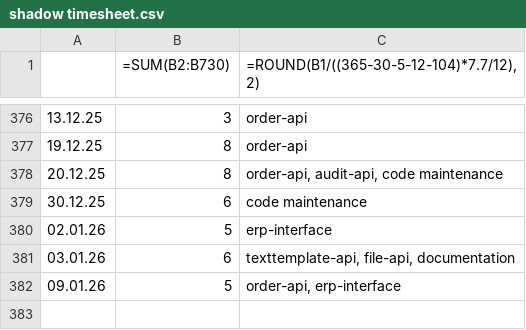
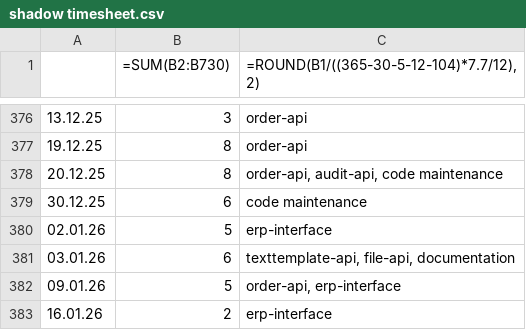
Before and after one commit to erroronline1/caro, a CSV file: shadow timesheet.csv, drawn as a sheet; only a part is shown, gaps mark what is left out; the diff names each change by its address in the sheet, - before the commit and + after, or states it on an @@ line.

```diff
--- a/shadow timesheet.csv
+++ b/shadow timesheet.csv
+row 383: 16.01.26 | 2 | erp-interface
```
Also changed, not shown: 2 other files.
